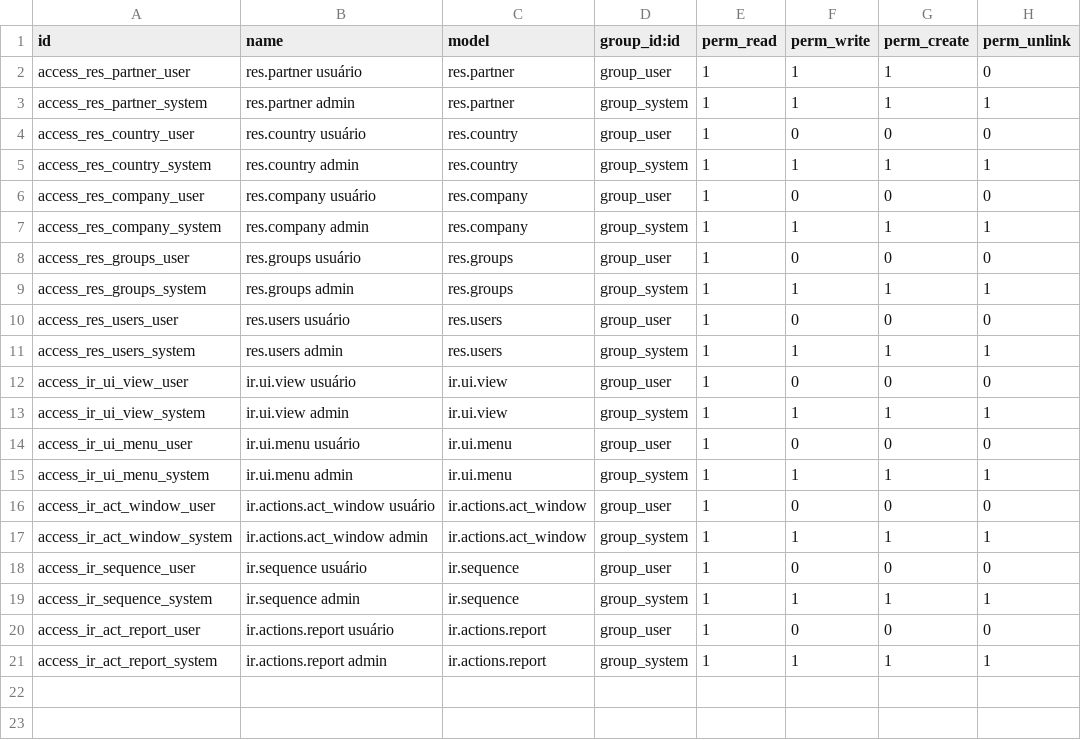
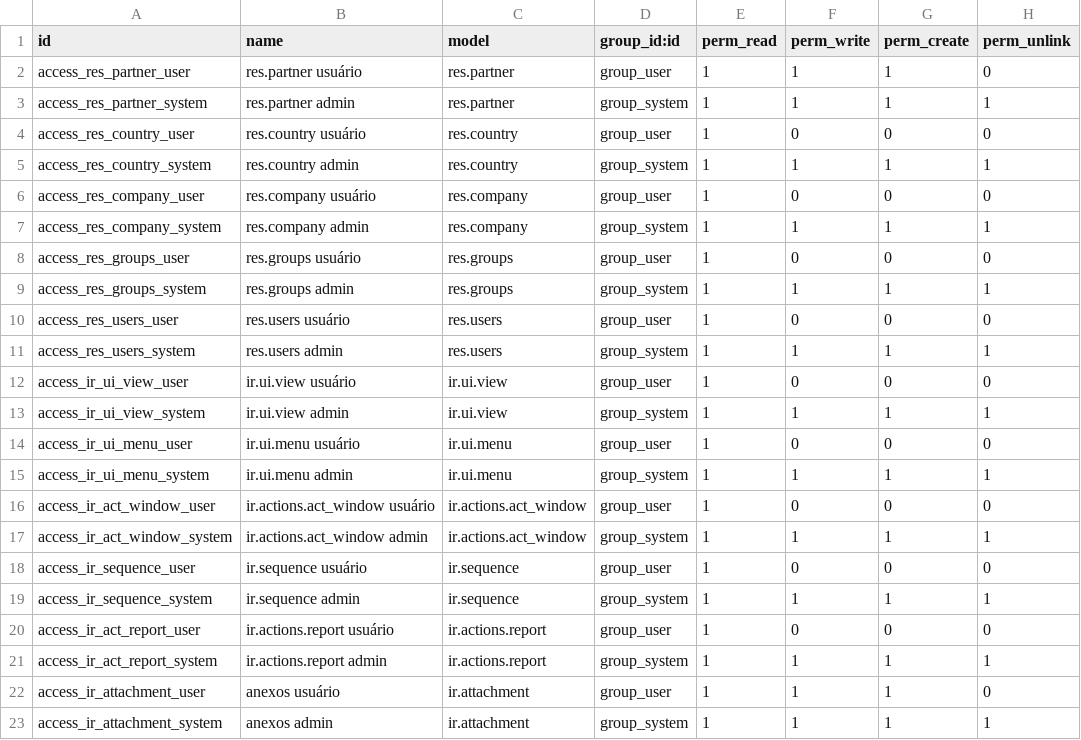
Before and after one commit to rustdoo/rustdoo, a CSV file: addons/base/security/ir.model.access.csv, drawn as a sheet; the diff names each change by its address in the sheet, - before the commit and + after, or states it on an @@ line.

Commit message:
feat(http+web): anexos — arquivos presos a um registro
`ir.attachment` mais as duas rotas que o Odoo tem: multipart em
`/web/binary/upload_attachment`, download em `/web/content/<id>`. Os
bytes vão para um filestore em disco, não para a linha — um dump do
banco não deve carregar todo PDF que alguém já subiu. O caminho pertence
ao serviço, não ao processo: dois bancos servidos pelo mesmo binário
mantêm os arquivos separados.

Anexar um arquivo a um registro é escrever nesse registro: o servidor
exige acesso de escrita nele, não só de criação em ir.attachment — senão
qualquer um que possa criar anexos grampeia um documento na fatura dos
outros. Baixar é ler: passa pela ACL do modelo e pelas regras do
registro.

O nome que o cliente manda nunca vira caminho — o arquivo é gravado sob
o id do anexo, e o nome só volta no cabeçalho, sem diretórios, aspas nem
quebras de linha. O download é sempre `attachment`: um arquivo que o
usuário subiu não é algo que esta origem deva renderizar numa aba.

Desvio conhecido: o Odoo nomeia pelo sha1 do conteúdo e com isso
deduplica. Aqui não há dedup, e apagar a linha deixa o arquivo para
trás — perder os bytes de um anexo ainda referenciado seria pior que
manter um órfão.

O chatter ganhou o painel: escolher arquivos, ver a lista com tamanho,
clicar para baixar.

```diff
--- a/addons/base/security/ir.model.access.csv
+++ b/addons/base/security/ir.model.access.csv
+row 22: access_ir_attachment_user | anexos usuário | ir.attachment | group_user | 1 | 1 | 1 | 0
+row 23: access_ir_attachment_system | anexos admin | ir.attachment | group_system | 1 | 1 | 1 | 1
```
Also changed, not shown: 11 other files.
